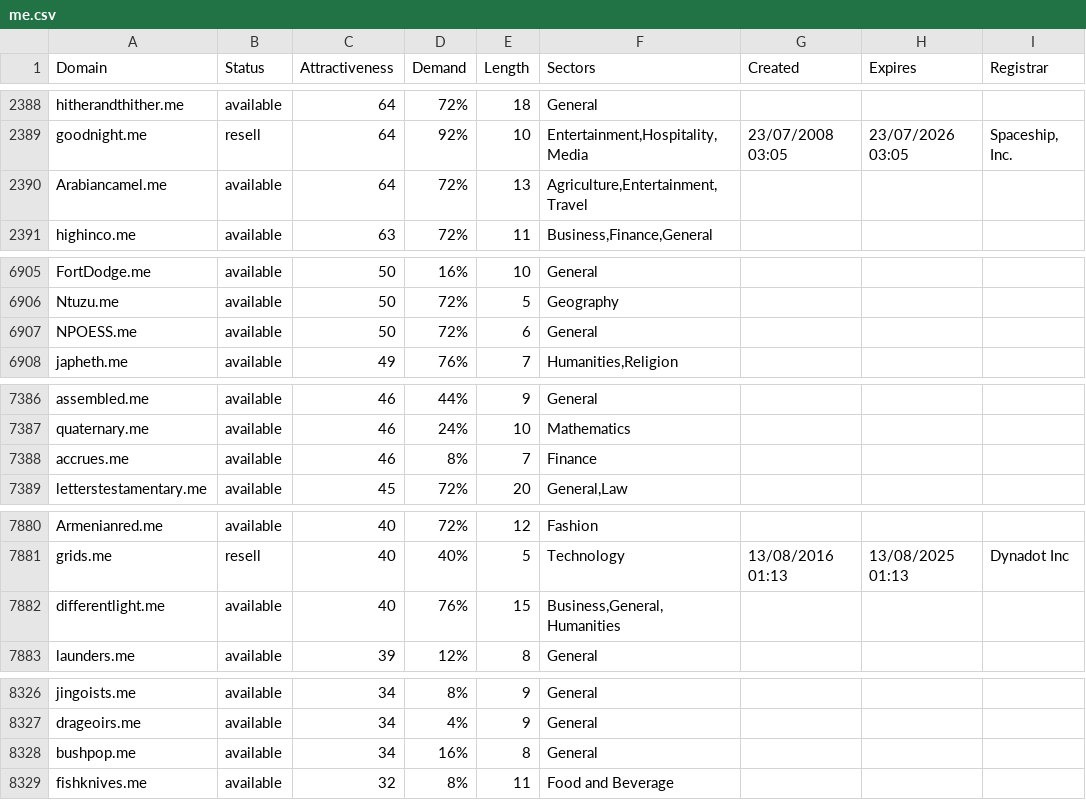
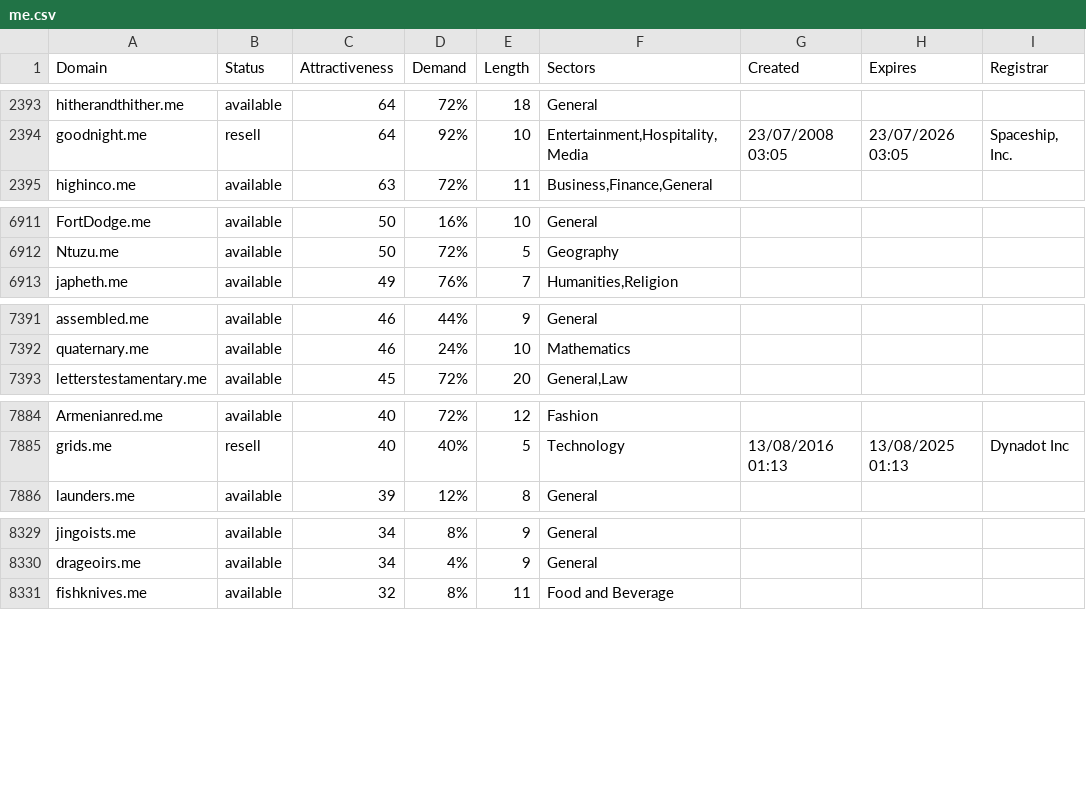
Before and after one commit to UniqueDomains/me-oneword-domains, a CSV file: me.csv, drawn as a sheet; only a part is shown, gaps mark what is left out; removed rows and columns are numbered as before the commit, all else as after; the diff covers the shown part only; the diff names each change by its address in the sheet, - before the commit and + after, or states it on an @@ line.

```diff
--- a/me.csv
+++ b/me.csv
-row 2390: Arabiancamel.me | available | 64 | 72% | 13 | Agriculture,Entertainment,Travel
-row 6907: NPOESS.me | available | 50 | 72% | 6 | General
-row 7388: accrues.me | available | 46 | 8% | 7 | Finance
-row 7882: differentlight.me | available | 40 | 76% | 15 | Business,General,Humanities
-row 8328: bushpop.me | available | 34 | 16% | 8 | General
```
Also changed, not shown: 8 added rows, 3 removed rows and 42 edited cells elsewhere in this file, 2 other files.
